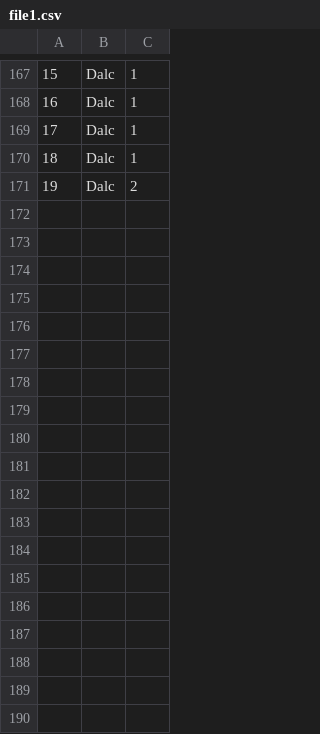
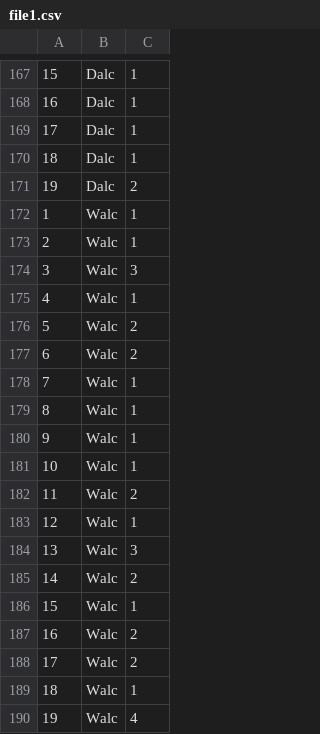
Before and after one commit to davidd1995/WS_trabalho2, a CSV file: app/clean_data/file1.csv, drawn as a sheet; only a part is shown, gaps mark what is left out.

```diff
--- a/app/clean_data/file1.csv
+++ b/app/clean_data/file1.csv
@@ -171 +171,20 @@
 19,Dalc,2
+1,Walc,1
+2,Walc,1
+3,Walc,3
+4,Walc,1
+5,Walc,2
+6,Walc,2
+7,Walc,1
+8,Walc,1
+9,Walc,1
+10,Walc,1
+11,Walc,2
+12,Walc,1
+13,Walc,3
+14,Walc,2
+15,Walc,1
+16,Walc,2
+17,Walc,2
+18,Walc,1
+19,Walc,4
```
Also changed, not shown: 12 other files.
